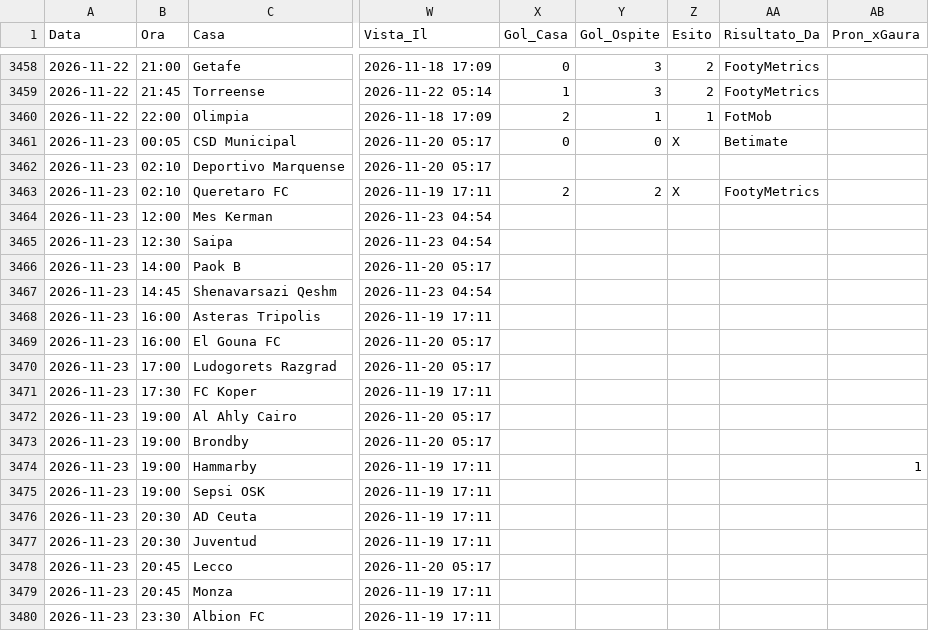
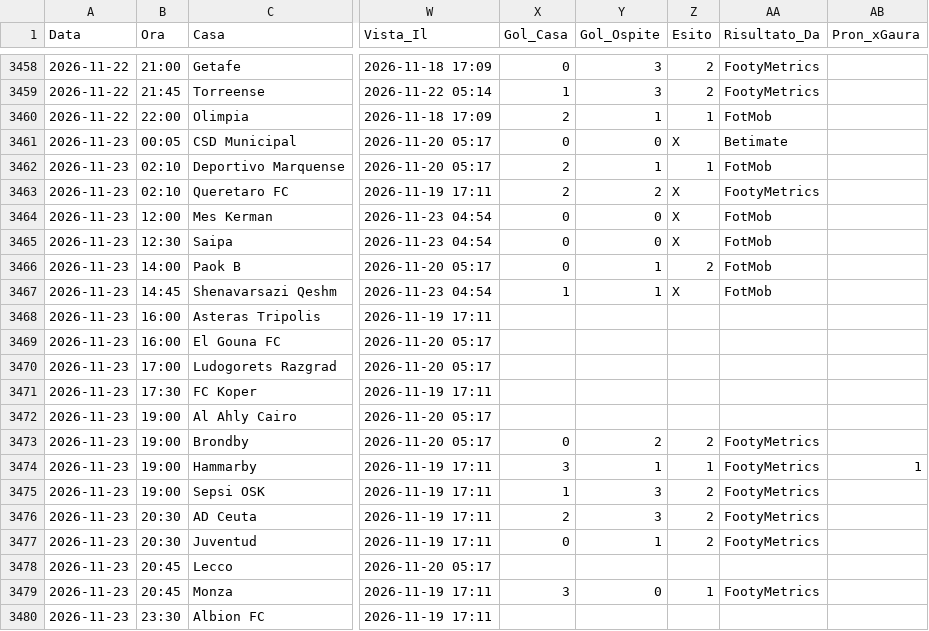
Before and after one commit to Caltiki/pronostici-repo, a CSV file: consensus_archivio.csv, drawn as a sheet; only a part is shown, gaps mark what is left out; the diff names each change by its address in the sheet, - before the commit and + after, or states it on an @@ line.

Commit message:
Update footymetrics 2026-11-23

```diff
--- a/consensus_archivio.csv
+++ b/consensus_archivio.csv
-X3462 (Gol_Casa): (empty)
+X3462 (Gol_Casa): 2
-Y3462 (Gol_Ospite): (empty)
+Y3462 (Gol_Ospite): 1
-Z3462 (Esito): (empty)
+Z3462 (Esito): 1
-AA3462 (Risultato_Da): (empty)
+AA3462 (Risultato_Da): FotMob
-X3464:X3466 (Gol_Casa): (empty)
+X3464:X3466 (Gol_Casa): 0
-Y3464:Y3465 (Gol_Ospite): (empty)
+Y3464:Y3465 (Gol_Ospite): 0
-Z3464:Z3465 (Esito): (empty)
+Z3464:Z3465 (Esito): X
-AA3464:AA3467 (Risultato_Da): (empty)
+AA3464:AA3467 (Risultato_Da): FotMob
-Y3466:Y3467 (Gol_Ospite): (empty)
+Y3466:Y3467 (Gol_Ospite): 1
-Z3466 (Esito): (empty)
+Z3466 (Esito): 2
-X3467 (Gol_Casa): (empty)
+X3467 (Gol_Casa): 1
-Z3467 (Esito): (empty)
+Z3467 (Esito): X
-X3473 (Gol_Casa): (empty)
+X3473 (Gol_Casa): 0
-Y3473 (Gol_Ospite): (empty)
+Y3473 (Gol_Ospite): 2
-Z3473 (Esito): (empty)
+Z3473 (Esito): 2
-AA3473:AA3477 (Risultato_Da): (empty)
+AA3473:AA3477 (Risultato_Da): FootyMetrics
-X3474 (Gol_Casa): (empty)
+X3474 (Gol_Casa): 3
-Y3474 (Gol_Ospite): (empty)
+Y3474 (Gol_Ospite): 1
-Z3474 (Esito): (empty)
+Z3474 (Esito): 1
-X3475 (Gol_Casa): (empty)
+X3475 (Gol_Casa): 1
-Y3475:Y3476 (Gol_Ospite): (empty)
+Y3475:Y3476 (Gol_Ospite): 3
-Z3475:Z3477 (Esito): (empty)
+Z3475:Z3477 (Esito): 2
-X3476 (Gol_Casa): (empty)
+X3476 (Gol_Casa): 2
-X3477 (Gol_Casa): (empty)
+X3477 (Gol_Casa): 0
-Y3477 (Gol_Ospite): (empty)
+Y3477 (Gol_Ospite): 1
-X3479 (Gol_Casa): (empty)
+X3479 (Gol_Casa): 3
-Y3479 (Gol_Ospite): (empty)
+Y3479 (Gol_Ospite): 0
-Z3479 (Esito): (empty)
+Z3479 (Esito): 1
-AA3479 (Risultato_Da): (empty)
+AA3479 (Risultato_Da): FootyMetrics
```
Also changed, not shown: statarea_archivio.csv, 56 other files.
